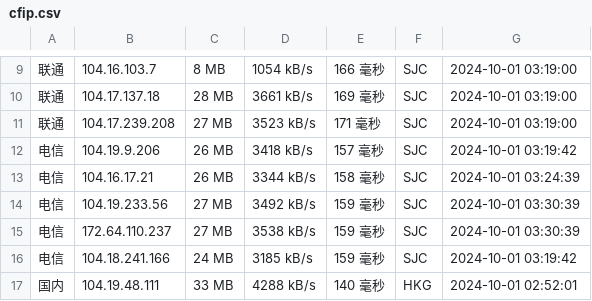
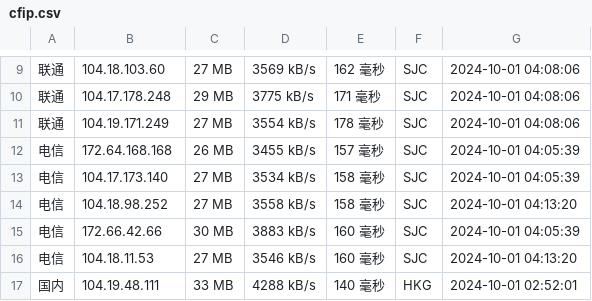
Before and after one commit to chenghua-x/cfipv4db, a CSV file: cfip.csv, drawn as a sheet; only a part is shown, gaps mark what is left out; the diff covers the shown part only.

```diff
--- a/cfip.csv
+++ b/cfip.csv
@@ -9,9 +9,9 @@
-联通,104.16.103.7,8 MB,1054 kB/s,166 毫秒,SJC,2024-10-01 03:19:00
-联通,104.17.137.18,28 MB,3661 kB/s,169 毫秒,SJC,2024-10-01 03:19:00
-联通,104.17.239.208,27 MB,3523 kB/s,171 毫秒,SJC,2024-10-01 03:19:00
-电信,104.19.9.206,26 MB,3418 kB/s,157 毫秒,SJC,2024-10-01 03:19:42
-电信,104.16.17.21,26 MB,3344 kB/s,158 毫秒,SJC,2024-10-01 03:24:39
-电信,104.19.233.56,27 MB,3492 kB/s,159 毫秒,SJC,2024-10-01 03:30:39
-电信,172.64.110.237,27 MB,3538 kB/s,159 毫秒,SJC,2024-10-01 03:30:39
-电信,104.18.241.166,24 MB,3185 kB/s,159 毫秒,SJC,2024-10-01 03:19:42
+联通,104.18.103.60,27 MB,3569 kB/s,162 毫秒,SJC,2024-10-01 04:08:06
+联通,104.17.178.248,29 MB,3775 kB/s,171 毫秒,SJC,2024-10-01 04:08:06
+联通,104.19.171.249,27 MB,3554 kB/s,178 毫秒,SJC,2024-10-01 04:08:06
+电信,172.64.168.168,26 MB,3455 kB/s,157 毫秒,SJC,2024-10-01 04:05:39
+电信,104.17.173.140,27 MB,3534 kB/s,158 毫秒,SJC,2024-10-01 04:05:39
+电信,104.18.98.252,27 MB,3558 kB/s,158 毫秒,SJC,2024-10-01 04:13:20
+电信,172.66.42.66,30 MB,3883 kB/s,160 毫秒,SJC,2024-10-01 04:05:39
+电信,104.18.11.53,27 MB,3546 kB/s,160 毫秒,SJC,2024-10-01 04:13:20
 国内,104.19.48.111,33 MB,4288 kB/s,140 毫秒,HKG,2024-10-01 02:52:01
```
Also changed, not shown: 2 added rows, 2 removed rows and 41 edited cells elsewhere in this file, 1 other file.
